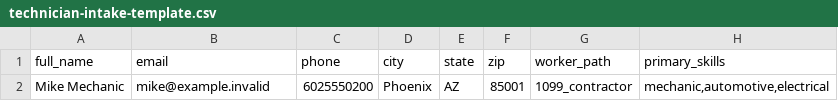
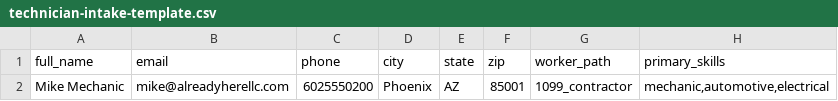
Before and after one commit to quantam101/already-here-llc, a CSV file: public/templates/field-operations/technician-intake-template.csv, drawn as a sheet; only a part is shown; the diff names each change by its address in the sheet, - before the commit and + after, or states it on an @@ line.

```diff
--- a/public/templates/field-operations/technician-intake-template.csv
+++ b/public/templates/field-operations/technician-intake-template.csv
-B2 (email): mike@example.invalid
+B2 (email): mike@alreadyherellc.com
```
Also changed, not shown: public/templates/field-operations/work-order-template.csv, 3 other files.
